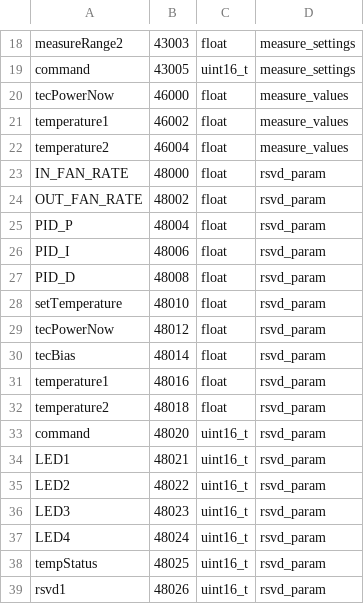
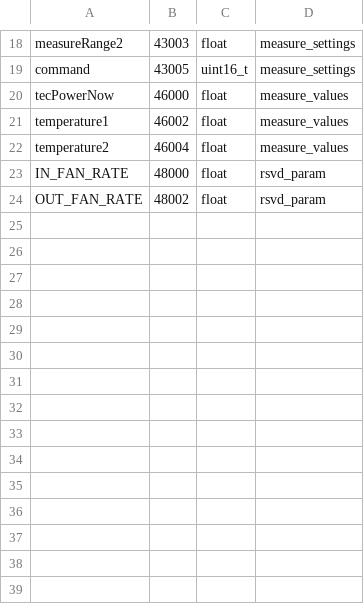
Before and after one commit to BoZhuUt/microFlow_cc_moudle, a CSV file: microFlow_cc_module/Middlewares/autoRegmap/regmap.csv, drawn as a sheet; only a part is shown, gaps mark what is left out; the diff names each change by its address in the sheet, - before the commit and + after, or states it on an @@ line.

Commit message:
autoRegmap 寄存器表对接完成

```diff
--- a/microFlow_cc_module/Middlewares/autoRegmap/regmap.csv
+++ b/microFlow_cc_module/Middlewares/autoRegmap/regmap.csv
-row 25: PID_P | 48004 | float | rsvd_param
-row 26: PID_I | 48006 | float | rsvd_param
-row 27: PID_D | 48008 | float | rsvd_param
-row 28: setTemperature | 48010 | float | rsvd_param
-row 29: tecPowerNow | 48012 | float | rsvd_param
-row 30: tecBias | 48014 | float | rsvd_param
-row 31: temperature1 | 48016 | float | rsvd_param
-row 32: temperature2 | 48018 | float | rsvd_param
-row 33: command | 48020 | uint16_t | rsvd_param
-row 34: LED1 | 48021 | uint16_t | rsvd_param
-row 35: LED2 | 48022 | uint16_t | rsvd_param
-row 36: LED3 | 48023 | uint16_t | rsvd_param
-row 37: LED4 | 48024 | uint16_t | rsvd_param
-row 38: tempStatus | 48025 | uint16_t | rsvd_param
-row 39: rsvd1 | 48026 | uint16_t | rsvd_param
```
Also changed, not shown: 24 other files.
